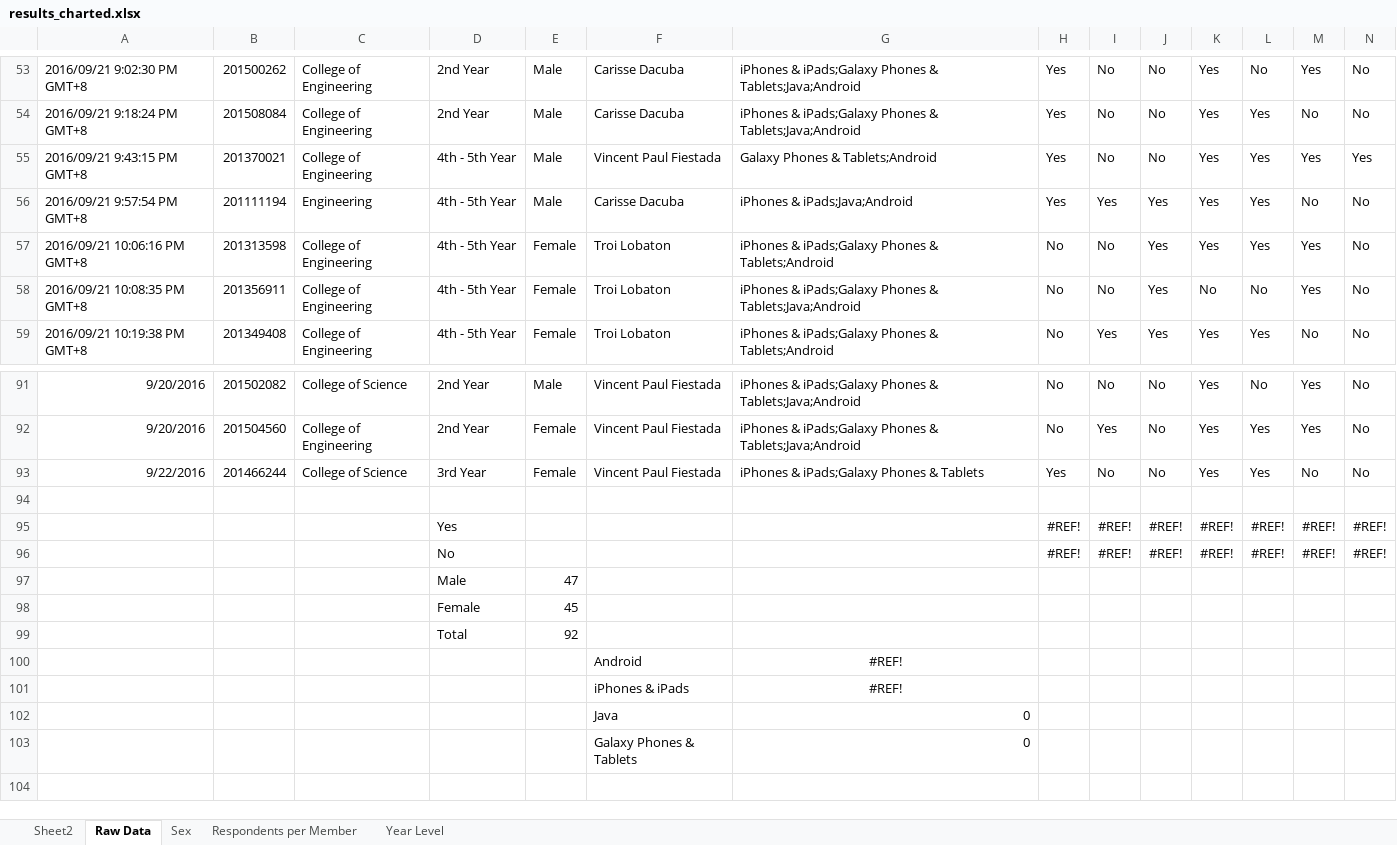
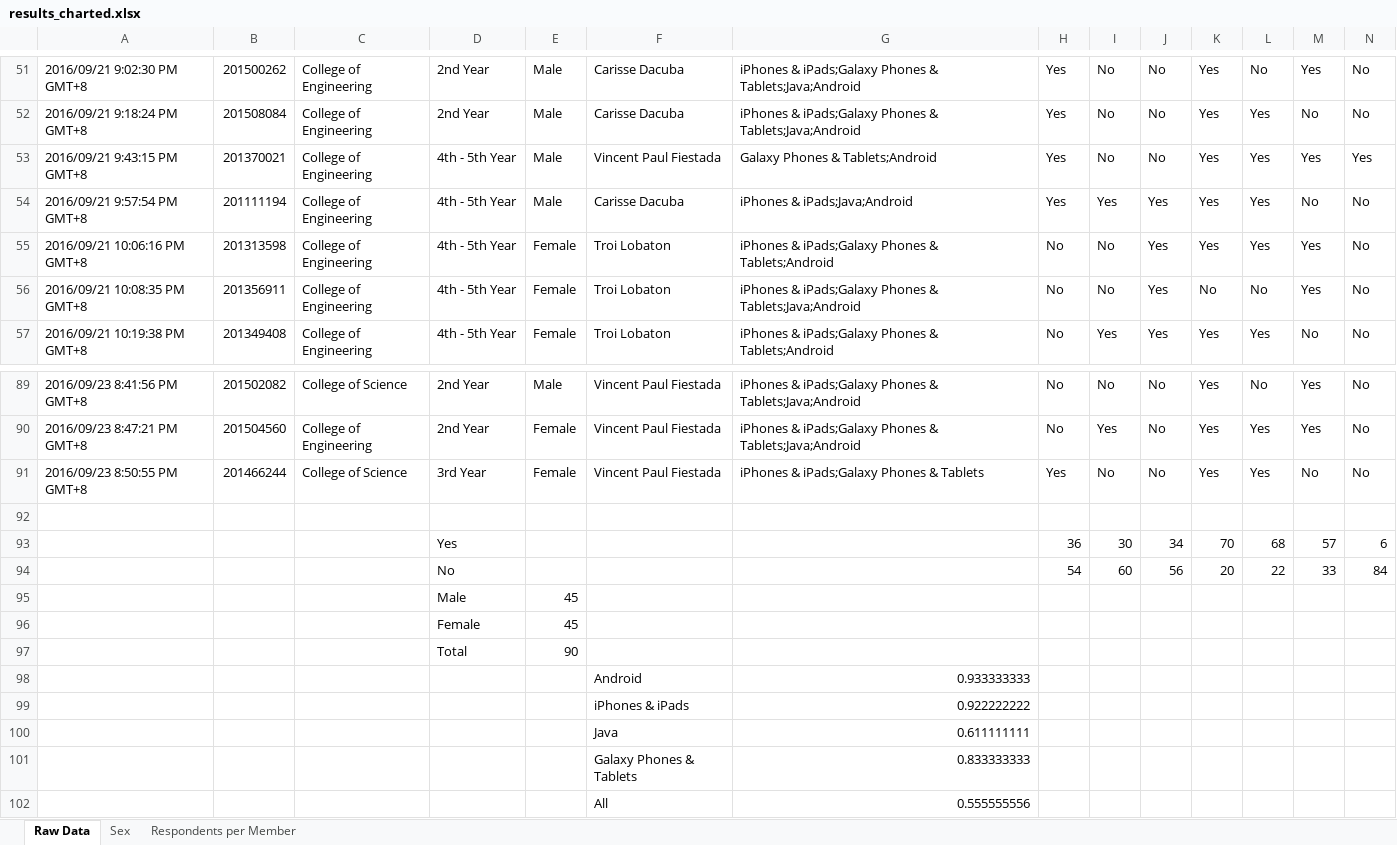
Before and after one commit to cs196copyrights/cs196copyright, an Excel workbook: results_charted.xlsx, sheet Raw Data, drawn as a sheet; only a part is shown, gaps mark what is left out; values as stored, in another font and other column widths than the file's, no borders; charts and pictures not drawn; removed rows and columns are numbered as before the commit, all else as after; rows hold the shown columns only; the diff covers the shown part only; the diff names each change by its address in the sheet, - before the commit and + after, or states it on an @@ line.

```diff
--- a/results_charted.xlsx (sheet Raw Data)
+++ b/results_charted.xlsx (sheet Raw Data)
-sheet tab: Sheet2
-sheet tab: Year Level
-C54: Engineering
+C54: College of Engineering
-A89: 9/20/2016
+A89: 2016/09/23 8:41:56 PM GMT+8
-A90: 9/20/2016
+A90: 2016/09/23 8:47:21 PM GMT+8
-A91: 9/22/2016
+A91: 2016/09/23 8:50:55 PM GMT+8
-row 95:  |  |  | Yes |  |  |  | #REF! | #REF! | #REF! | #REF! | #REF! | #REF! | #REF!
-row 96:  |  |  | No |  |  |  | #REF! | #REF! | #REF! | #REF! | #REF! | #REF! | #REF!
-row 97:  |  |  | Male | 47
+row 93:  |  |  | Yes |  |  |  | 36 | 30 | 34 | 70 | 68 | 57 | 6
+row 94:  |  |  | No |  |  |  | 54 | 60 | 56 | 20 | 22 | 33 | 84
+row 95:  |  |  | Male | 45
-E97: 92
+E97: 90
-G98: #REF!
+G98: 0.933333333
-G98:G99 alignment: center
+G98:G99 alignment: right
-G99: #REF!
+G99: 0.922222222
-G100: 0
+G100: 0.611111111
-G101: 0
+G101: 0.833333333
+row 102:  |  |  |  |  | All | 0.555555556
```
Also changed, not shown: 2 removed rows, 53 edited cells and cell formats elsewhere in this sheet, sheet Respondents per Member, formulas that keep their value, charts or pictures, 2 other files.
